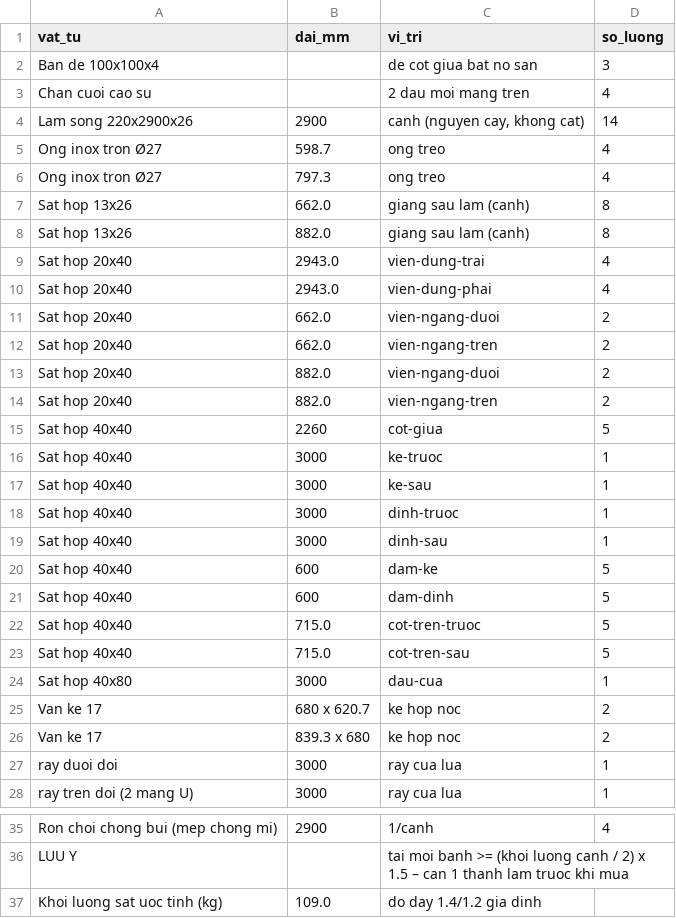
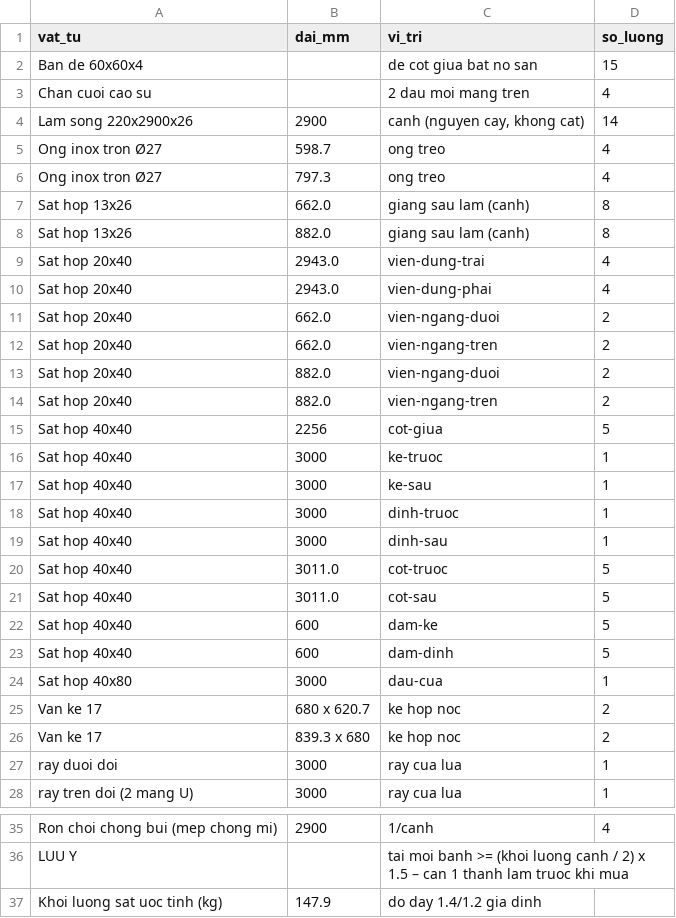
Before and after one commit to athanhtuan11/STLAB_Toolhub, a CSV file: claude-workspace/maker/sliding-wardrobe/design/bom.csv, drawn as a sheet; only a part is shown, gaps mark what is left out.

```diff
--- a/claude-workspace/maker/sliding-wardrobe/design/bom.csv
+++ b/claude-workspace/maker/sliding-wardrobe/design/bom.csv
@@ -1,3 +1,3 @@
 vat_tu,dai_mm,vi_tri,so_luong
-Ban de 100x100x4,,de cot giua bat no san,3
+Ban de 60x60x4,,de cot giua bat no san,15
 Chan cuoi cao su,,2 dau moi mang tren,4
@@ -14,3 +14,3 @@ Sat hop 20x40,882.0,vien-ngang-duoi,2
 Sat hop 20x40,882.0,vien-ngang-tren,2
-Sat hop 40x40,2260,cot-giua,5
+Sat hop 40x40,2256,cot-giua,5
 Sat hop 40x40,3000,ke-truoc,1
@@ -19,6 +19,6 @@ Sat hop 40x40,3000,dinh-truoc,1
 Sat hop 40x40,3000,dinh-sau,1
+Sat hop 40x40,3011.0,cot-truoc,5
+Sat hop 40x40,3011.0,cot-sau,5
 Sat hop 40x40,600,dam-ke,5
 Sat hop 40x40,600,dam-dinh,5
-Sat hop 40x40,715.0,cot-tren-truoc,5
-Sat hop 40x40,715.0,cot-tren-sau,5
 Sat hop 40x80,3000,dau-cua,1
@@ -36,2 +36,2 @@ Ron choi chong bui (mep chong mi),2900,1/canh,4
 LUU Y,,tai moi banh >= (khoi luong canh / 2) x 1.5 – can 1 thanh lam truoc khi mua,
-Khoi luong sat uoc tinh (kg),109.0,do day 1.4/1.2 gia dinh,
+Khoi luong sat uoc tinh (kg),147.9,do day 1.4/1.2 gia dinh,
```
Also changed, not shown: 4 other files.
